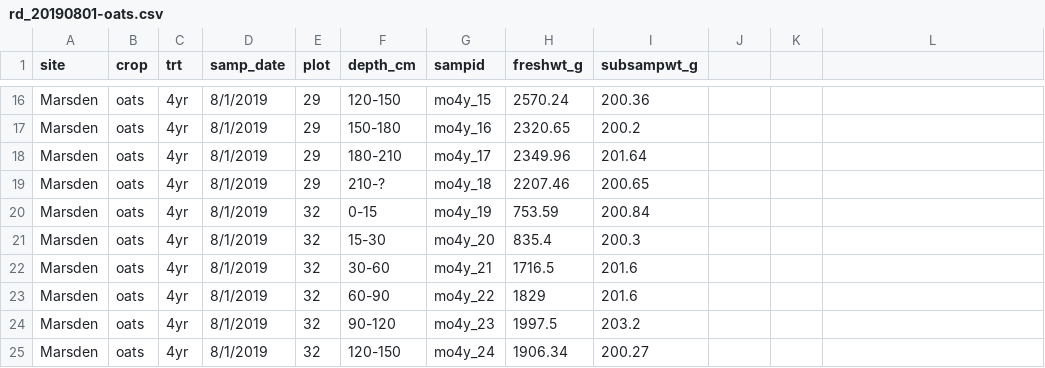
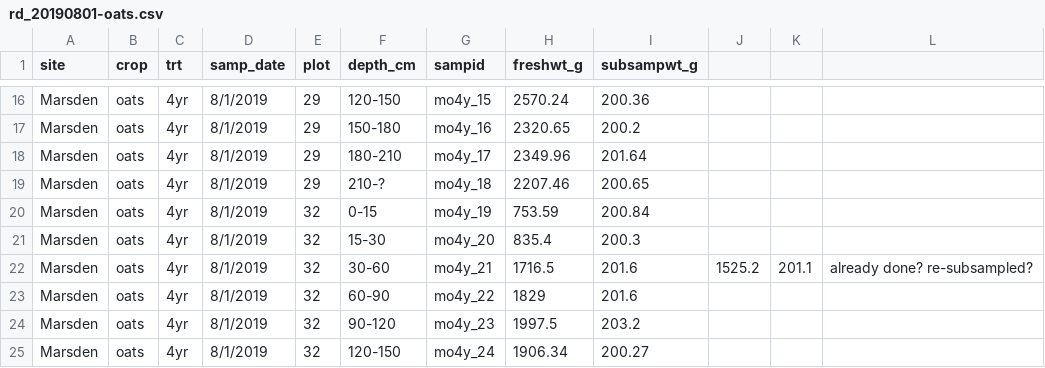
Before and after one commit to vanichols/maRsden, a CSV file: data-raw/rootdist/rd_20190801-oats.csv, drawn as a sheet; only a part is shown, gaps mark what is left out; the diff names each change by its address in the sheet, - before the commit and + after, or states it on an @@ line.

```diff
--- a/data-raw/rootdist/rd_20190801-oats.csv
+++ b/data-raw/rootdist/rd_20190801-oats.csv
-J22: (empty)
+J22: 1525.2
-K22: (empty)
+K22: 201.1
-L22: (empty)
+L22: already done? re-subsampled?
```
Also changed, not shown: data-raw/rootdist/rd_20190723-alfalfa.csv, data-raw/rootdist/rd_20191119-alfalfa.csv, 1 other file.
